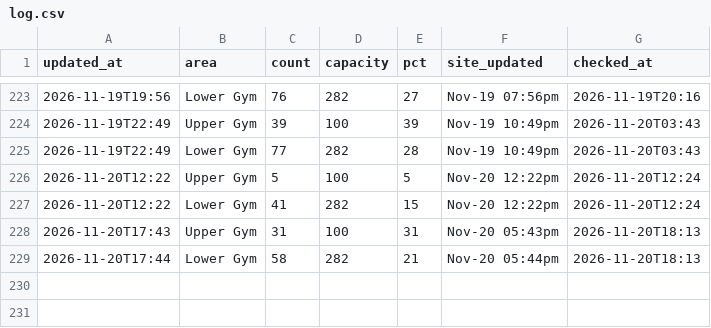
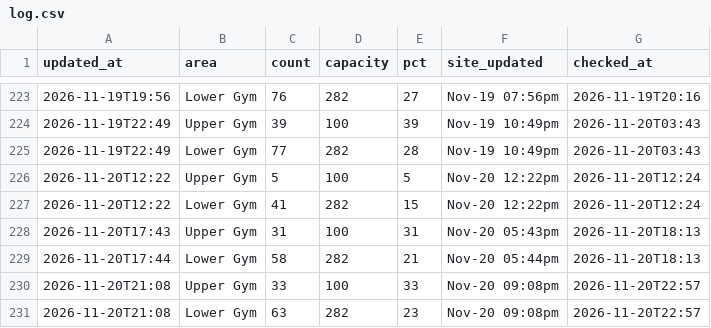
Before and after one commit to sharktide0/corec-tracker, a CSV file: docs/log.csv, drawn as a sheet; only a part is shown, gaps mark what is left out.

Commit message:
log 03:57

```diff
--- a/docs/log.csv
+++ b/docs/log.csv
@@ -229 +229,3 @@ updated_at,area,count,capacity,pct,site_updated,checked_at
 2026-11-20T17:44,Lower Gym,58,282,21,Nov-20 05:44pm,2026-11-20T18:13
+2026-11-20T21:08,Upper Gym,33,100,33,Nov-20 09:08pm,2026-11-20T22:57
+2026-11-20T21:08,Lower Gym,63,282,23,Nov-20 09:08pm,2026-11-20T22:57
```
